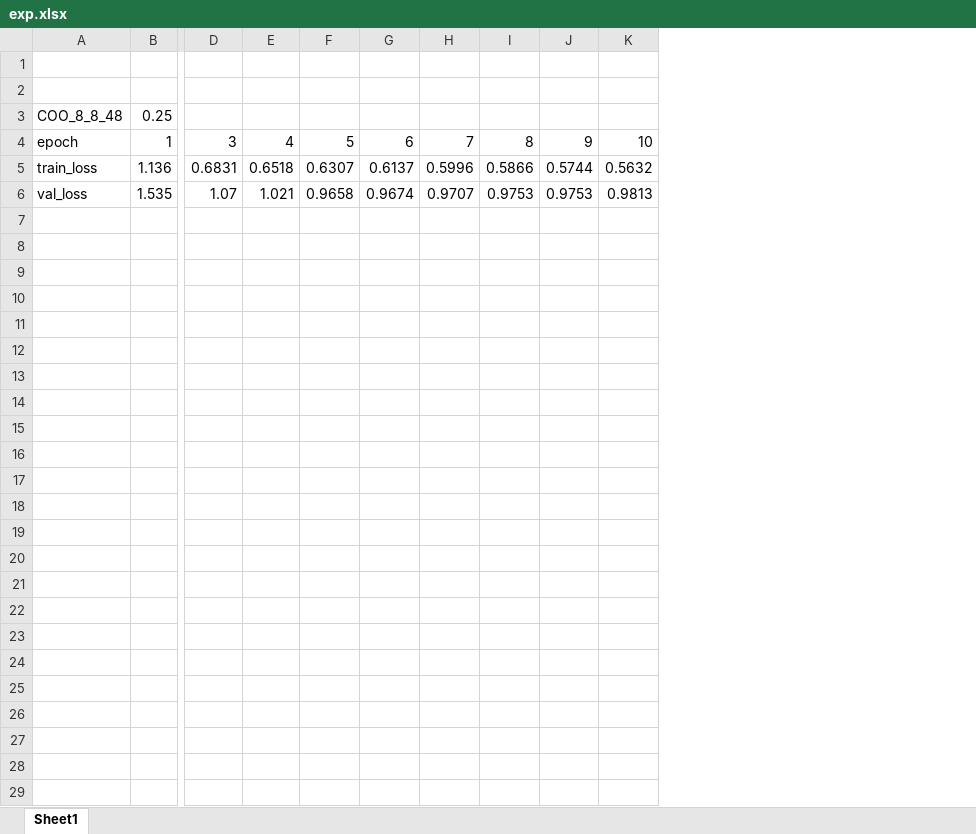
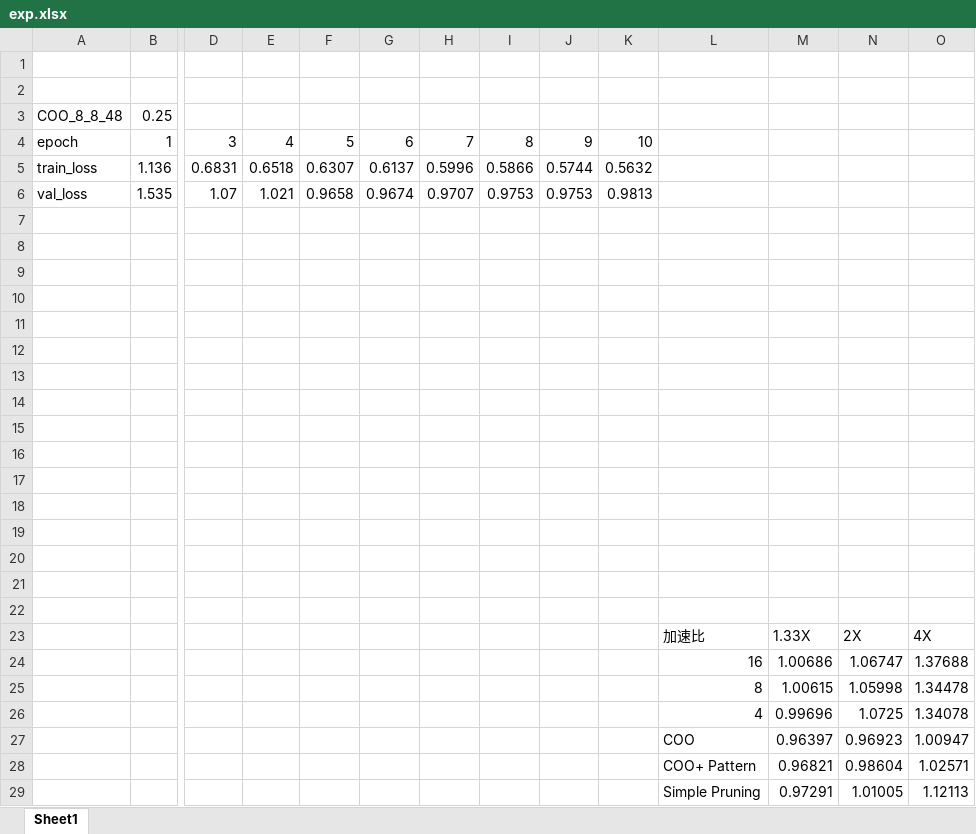
Before and after one commit to ZihaoZhao/speech-to-text-wavenet, an Excel workbook: torch_lyuan/exp.xlsx, sheet Sheet1, drawn as a sheet; only a part is shown, gaps mark what is left out; values as stored, in another font and other column widths than the file's, no borders; charts and pictures not drawn; rows hold the shown columns only; the diff names each change by its address in the sheet, - before the commit and + after, or states it on an @@ line.

```diff
--- a/torch_lyuan/exp.xlsx (sheet Sheet1)
+++ b/torch_lyuan/exp.xlsx (sheet Sheet1)
+column L, empty
+column M, empty
+column N, empty
+column O, empty
+row 7: (empty)
+row 8: (empty)
+row 9: (empty)
+row 10: (empty)
+row 11: (empty)
+row 12: (empty)
+row 13: (empty)
+row 14: (empty)
+row 15: (empty)
+row 16: (empty)
+row 17: (empty)
+row 18: (empty)
+row 19: (empty)
+row 20: (empty)
+row 21: (empty)
+row 22: (empty)
+row 23:  |  |  |  |  |  |  |  |  |  | 加速比 | 1.33X | 2X | 4X
+row 24:  |  |  |  |  |  |  |  |  |  | 16 | 1.00686 | 1.06747 | 1.37688
+row 25:  |  |  |  |  |  |  |  |  |  | 8 | 1.00615 | 1.05998 | 1.34478
+row 26:  |  |  |  |  |  |  |  |  |  | 4 | 0.99696 | 1.0725 | 1.34078
+row 27:  |  |  |  |  |  |  |  |  |  | COO | 0.96397 | 0.96923 | 1.00947
+row 28:  |  |  |  |  |  |  |  |  |  | COO+ Pattern | 0.96821 | 0.98604 | 1.02571
+row 29:  |  |  |  |  |  |  |  |  |  | Simple Pruning | 0.97291 | 1.01005 | 1.12113
```
Also changed, not shown: charts or pictures, 9 other files.
